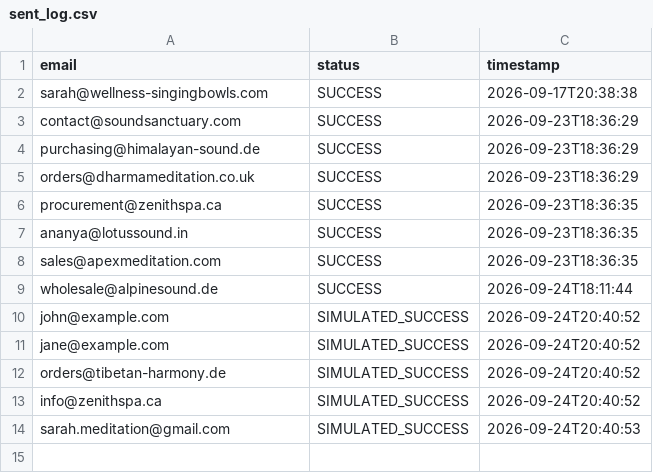
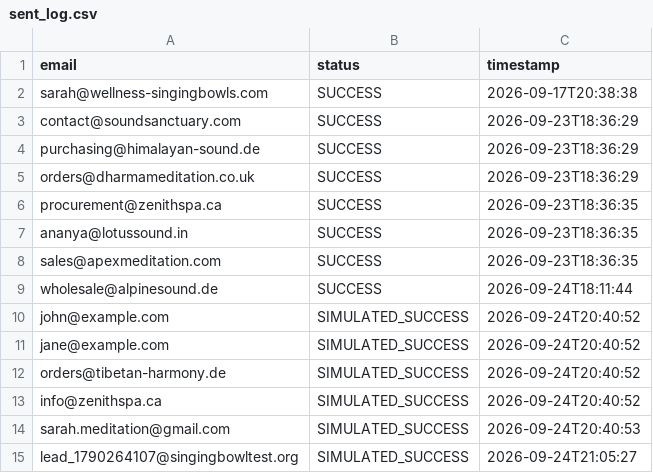
Before and after one commit to Entangled-mind/export-automation, a CSV file: data/sent_log.csv, drawn as a sheet; the diff names each change by its address in the sheet, - before the commit and + after, or states it on an @@ line.

```diff
--- a/data/sent_log.csv
+++ b/data/sent_log.csv
+row 15: lead_1790264107@singingbowltest.org | SIMULATED_SUCCESS | 2026-09-24T21:05:27
```
Also changed, not shown: data/business_buyers.csv, data/buyers.csv, 4 other files.
